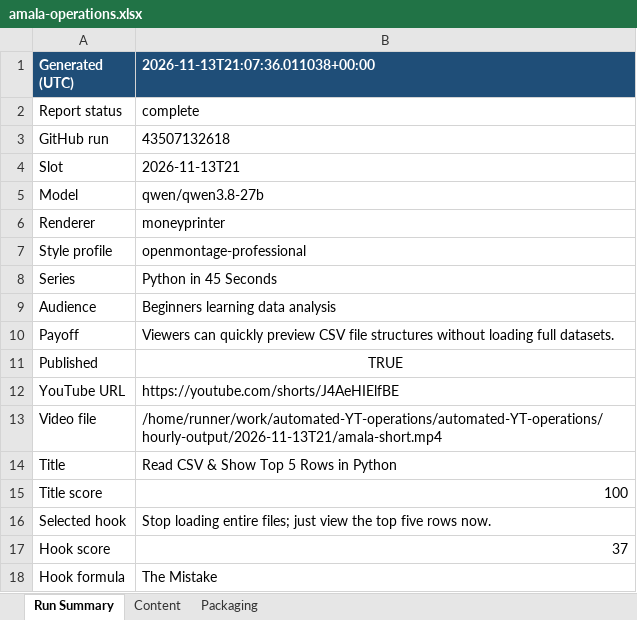
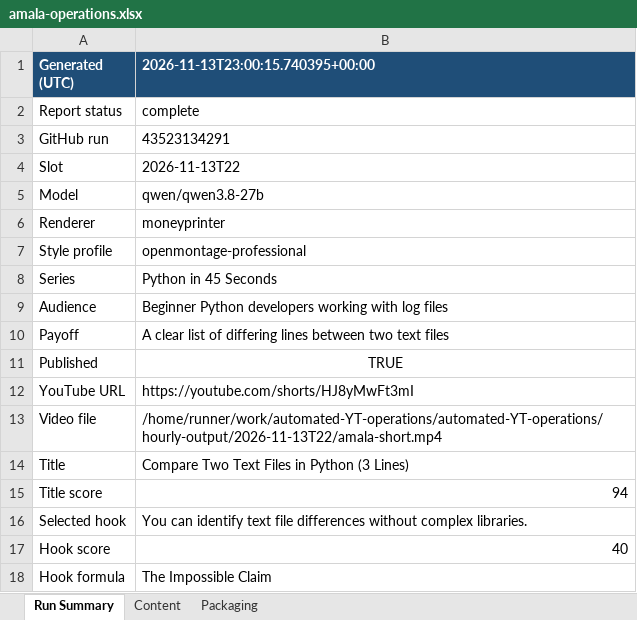
Before and after one commit to amalraj020-a11y/automated-YT-operations, an Excel workbook: reports/latest/amala-operations.xlsx, sheet Run Summary, drawn as a sheet; values as stored, in another font and other column widths than the file's, no borders; the diff names each change by its address in the sheet, - before the commit and + after, or states it on an @@ line.

```diff
--- a/reports/latest/amala-operations.xlsx (sheet Run Summary)
+++ b/reports/latest/amala-operations.xlsx (sheet Run Summary)
-B1: 2026-11-13T21:07:36.011038+00:00
+B1: 2026-11-13T23:00:15.740395+00:00
-B3 (2026-11-13T23:00:15.740395+00:00): 43507132618
+B3 (2026-11-13T23:00:15.740395+00:00): 43523134291
-B4 (2026-11-13T23:00:15.740395+00:00): 2026-11-13T21
+B4 (2026-11-13T23:00:15.740395+00:00): 2026-11-13T22
-B9 (2026-11-13T23:00:15.740395+00:00): Beginners learning data analysis
+B9 (2026-11-13T23:00:15.740395+00:00): Beginner Python developers working with log files
-B10 (2026-11-13T23:00:15.740395+00:00): Viewers can quickly preview CSV file structures without loading full datasets.
+B10 (2026-11-13T23:00:15.740395+00:00): A clear list of differing lines between two text files
-B12 (2026-11-13T23:00:15.740395+00:00): https://youtube.com/shorts/J4AeHIElfBE
+B12 (2026-11-13T23:00:15.740395+00:00): https://youtube.com/shorts/HJ8yMwFt3mI
-B13 (2026-11-13T23:00:15.740395+00:00): /home/runner/work/automated-YT-operations/automated-YT-operations/hourly-output/2026-11-13T21/amala-short.mp4
+B13 (2026-11-13T23:00:15.740395+00:00): /home/runner/work/automated-YT-operations/automated-YT-operations/hourly-output/2026-11-13T22/amala-short.mp4
-B14 (2026-11-13T23:00:15.740395+00:00): Read CSV & Show Top 5 Rows in Python
+B14 (2026-11-13T23:00:15.740395+00:00): Compare Two Text Files in Python (3 Lines)
-B15 (2026-11-13T23:00:15.740395+00:00): 100
+B15 (2026-11-13T23:00:15.740395+00:00): 94
-B16 (2026-11-13T23:00:15.740395+00:00): Stop loading entire files; just view the top five rows now.
+B16 (2026-11-13T23:00:15.740395+00:00): You can identify text file differences without complex libraries.
-B17 (2026-11-13T23:00:15.740395+00:00): 37
+B17 (2026-11-13T23:00:15.740395+00:00): 40
-B18 (2026-11-13T23:00:15.740395+00:00): The Mistake
+B18 (2026-11-13T23:00:15.740395+00:00): The Impossible Claim
```
Also changed, not shown: sheet Packaging, sheet Content.
